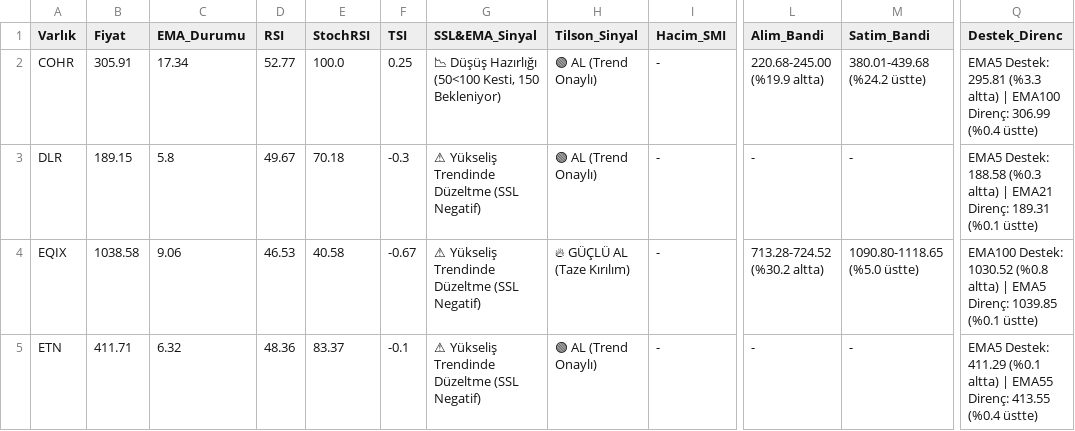
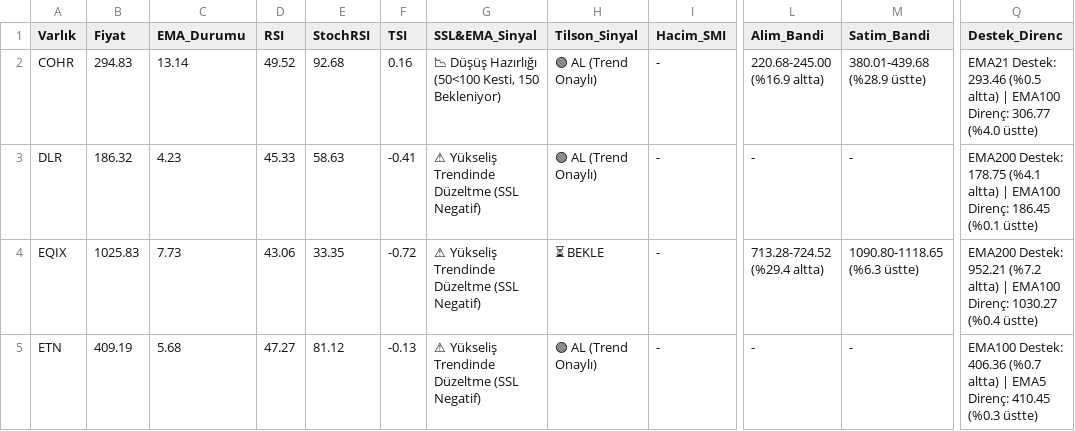
Before and after one commit to Enesaksan/financial_analysis, a CSV file: raporlar/ABD_Daily_latest.csv, drawn as a sheet; only a part is shown, gaps mark what is left out; the diff covers the shown part only; the diff names each change by its address in the sheet, - before the commit and + after, or states it on an @@ line.

```diff
--- a/raporlar/ABD_Daily_latest.csv
+++ b/raporlar/ABD_Daily_latest.csv
-B2 (Fiyat): 305.91
+B2 (Fiyat): 294.83
-C2 (EMA_Durumu): 17.34
+C2 (EMA_Durumu): 13.14
-D2 (RSI): 52.77
+D2 (RSI): 49.52
-E2 (StochRSI): 100.0
+E2 (StochRSI): 92.68
-F2 (TSI): 0.25
+F2 (TSI): 0.16
-L2 (Alim_Bandi): 220.68-245.00 (%19.9 altta)
+L2 (Alim_Bandi): 220.68-245.00 (%16.9 altta)
-M2 (Satim_Bandi): 380.01-439.68 (%24.2 üstte)
+M2 (Satim_Bandi): 380.01-439.68 (%28.9 üstte)
-Q2 (Destek_Direnc): EMA5 Destek: 295.81 (%3.3 altta) | EMA100 Direnç: 306.99 (%0.4 üstte)
+Q2 (Destek_Direnc): EMA21 Destek: 293.46 (%0.5 altta) | EMA100 Direnç: 306.77 (%4.0 üstte)
-B3 (Fiyat): 189.15
+B3 (Fiyat): 186.32
-C3 (EMA_Durumu): 5.8
+C3 (EMA_Durumu): 4.23
-D3 (RSI): 49.67
+D3 (RSI): 45.33
-E3 (StochRSI): 70.18
+E3 (StochRSI): 58.63
-F3 (TSI): -0.3
+F3 (TSI): -0.41
-Q3 (Destek_Direnc): EMA5 Destek: 188.58 (%0.3 altta) | EMA21 Direnç: 189.31 (%0.1 üstte)
+Q3 (Destek_Direnc): EMA200 Destek: 178.75 (%4.1 altta) | EMA100 Direnç: 186.45 (%0.1 üstte)
-B4 (Fiyat): 1038.58
+B4 (Fiyat): 1025.83
-C4 (EMA_Durumu): 9.06
+C4 (EMA_Durumu): 7.73
-D4 (RSI): 46.53
+D4 (RSI): 43.06
-E4 (StochRSI): 40.58
+E4 (StochRSI): 33.35
-F4 (TSI): -0.67
+F4 (TSI): -0.72
-H4 (Tilson_Sinyal): 🔥 GÜÇLÜ AL (Taze Kırılım)
+H4 (Tilson_Sinyal): ⏳ BEKLE
-L4 (Alim_Bandi): 713.28-724.52 (%30.2 altta)
+L4 (Alim_Bandi): 713.28-724.52 (%29.4 altta)
-M4 (Satim_Bandi): 1090.80-1118.65 (%5.0 üstte)
+M4 (Satim_Bandi): 1090.80-1118.65 (%6.3 üstte)
-Q4 (Destek_Direnc): EMA100 Destek: 1030.52 (%0.8 altta) | EMA5 Direnç: 1039.85 (%0.1 üstte)
+Q4 (Destek_Direnc): EMA200 Destek: 952.21 (%7.2 altta) | EMA100 Direnç: 1030.27 (%0.4 üstte)
-B5 (Fiyat): 411.71
+B5 (Fiyat): 409.19
-C5 (EMA_Durumu): 6.32
+C5 (EMA_Durumu): 5.68
-D5 (RSI): 48.36
+D5 (RSI): 47.27
-E5 (StochRSI): 83.37
+E5 (StochRSI): 81.12
-F5 (TSI): -0.1
+F5 (TSI): -0.13
-Q5 (Destek_Direnc): EMA5 Destek: 411.29 (%0.1 altta) | EMA55 Direnç: 413.55 (%0.4 üstte)
+Q5 (Destek_Direnc): EMA100 Destek: 406.36 (%0.7 altta) | EMA5 Direnç: 410.45 (%0.3 üstte)
```
Also changed, not shown: 14 edited cells elsewhere in this file, raporlar/BIST FAVORILER_Daily_latest.csv, raporlar/BIST_BIST_TUM_Daily_latest.csv, 9 other files.
